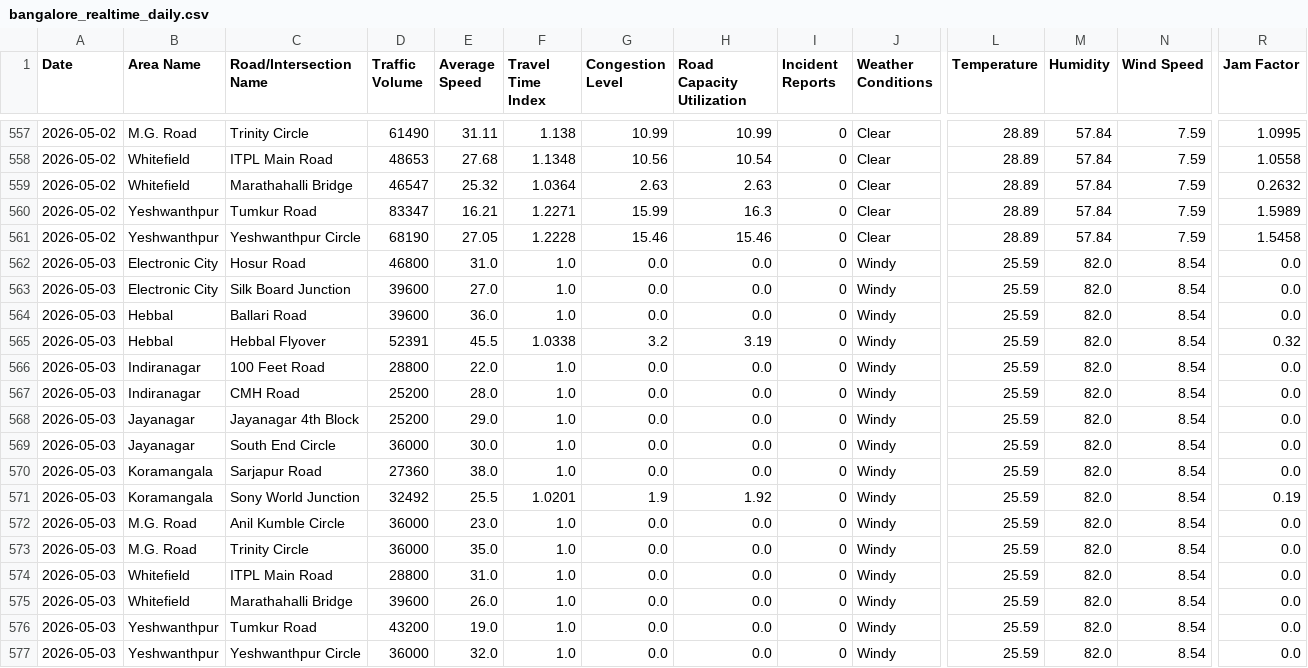
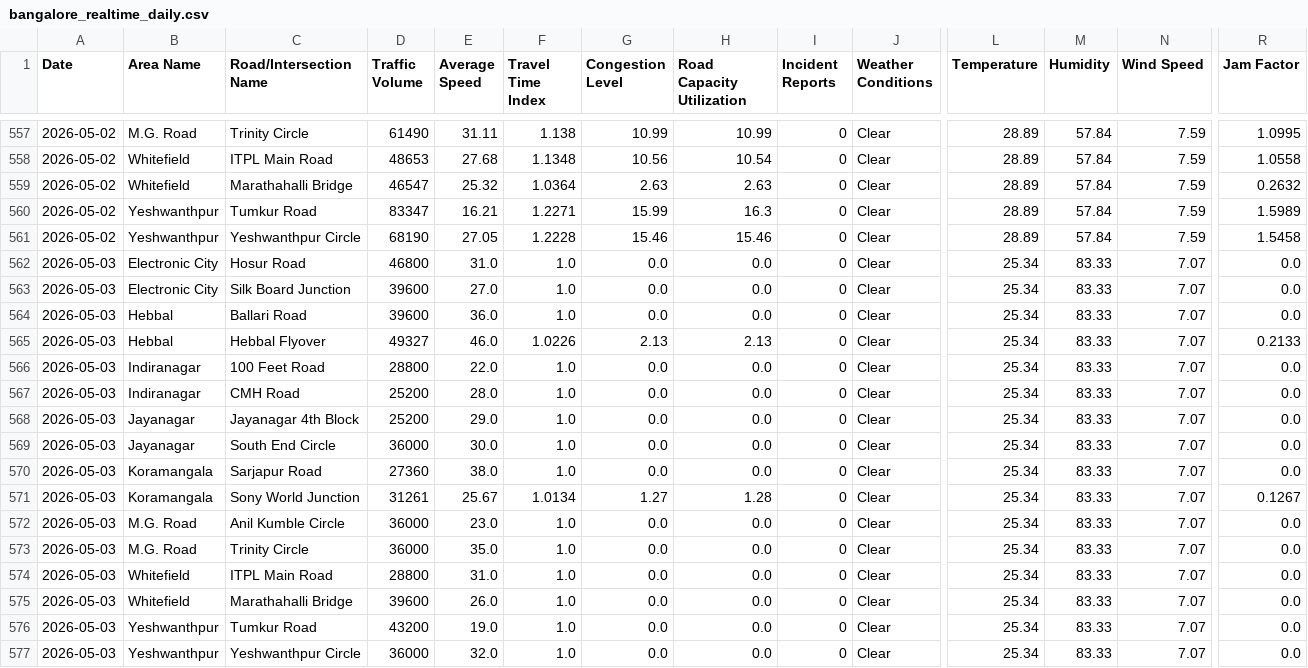
Before and after one commit to Deepa-chinnu/Research_traffic, a CSV file: RAC4_Revised/Realtime_Data_Collection/data/bangalore_realtime_daily.csv, drawn as a sheet; only a part is shown, gaps mark what is left out; the diff names each change by its address in the sheet, - before the commit and + after, or states it on an @@ line.

```diff
--- a/RAC4_Revised/Realtime_Data_Collection/data/bangalore_realtime_daily.csv
+++ b/RAC4_Revised/Realtime_Data_Collection/data/bangalore_realtime_daily.csv
-J562:J577 (Weather Conditions): Windy
+J562:J577 (Weather Conditions): Clear
-L562:L577 (Temperature): 25.59
+L562:L577 (Temperature): 25.34
-M562:M577 (Humidity): 82.0
+M562:M577 (Humidity): 83.33
-N562:N577 (Wind Speed): 8.54
+N562:N577 (Wind Speed): 7.07
-D565 (Traffic Volume): 52391
+D565 (Traffic Volume): 49327
-E565 (Average Speed): 45.5
+E565 (Average Speed): 46.0
-F565 (Travel Time Index): 1.0338
+F565 (Travel Time Index): 1.0226
-G565 (Congestion Level): 3.2
+G565 (Congestion Level): 2.13
-H565 (Road Capacity Utilization): 3.19
+H565 (Road Capacity Utilization): 2.13
-R565 (Jam Factor): 0.32
+R565 (Jam Factor): 0.2133
-D571 (Traffic Volume): 32492
+D571 (Traffic Volume): 31261
-E571 (Average Speed): 25.5
+E571 (Average Speed): 25.67
-F571 (Travel Time Index): 1.0201
+F571 (Travel Time Index): 1.0134
-G571 (Congestion Level): 1.9
+G571 (Congestion Level): 1.27
-H571 (Road Capacity Utilization): 1.92
+H571 (Road Capacity Utilization): 1.28
-R571 (Jam Factor): 0.19
+R571 (Jam Factor): 0.1267
```
Also changed, not shown: 1 other file.
